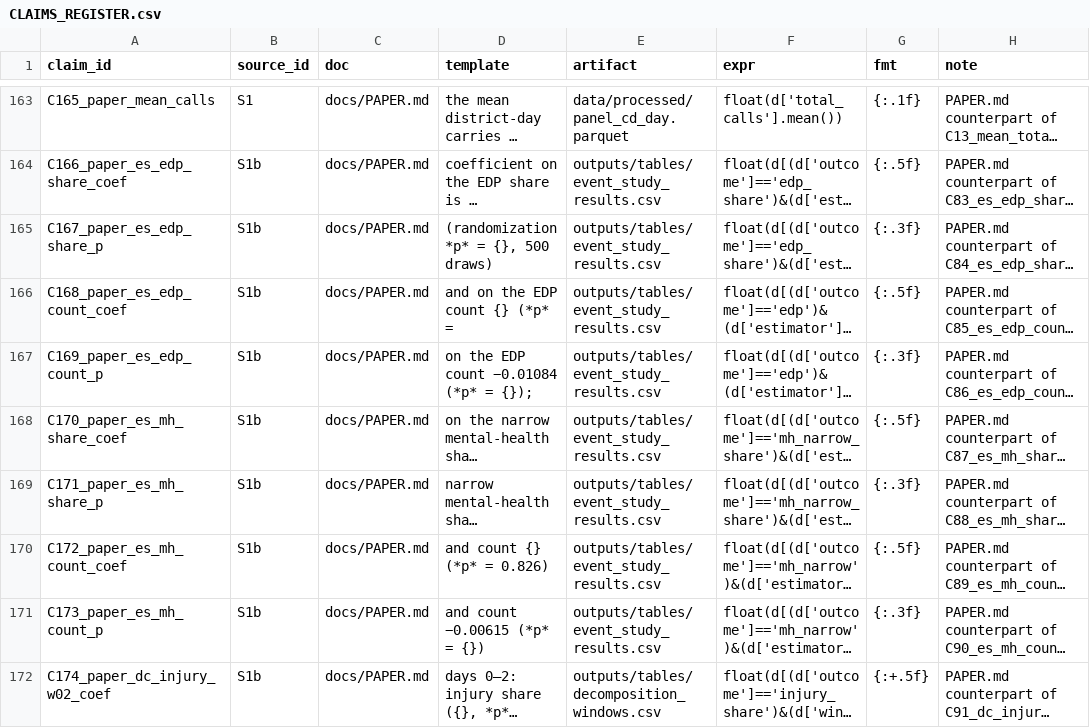
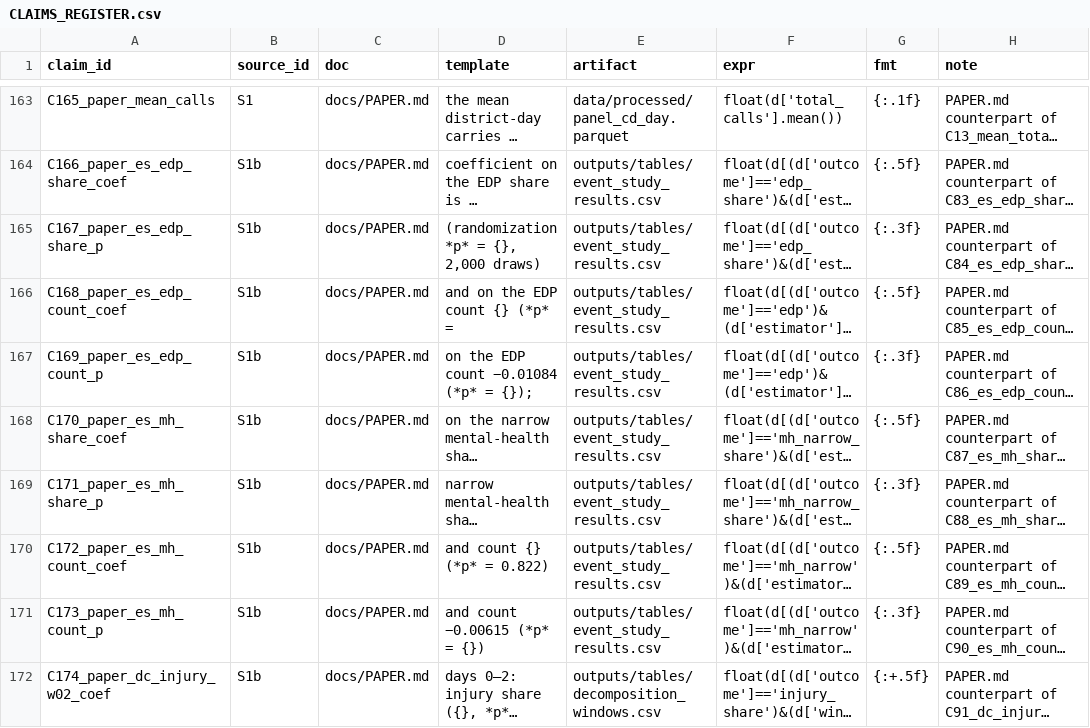
Before and after one commit to AbrahimMahmud/ems-police-awareness, a CSV file: docs/CLAIMS_REGISTER.csv, drawn as a sheet; only a part is shown, gaps mark what is left out; long unchanged cells end in …; the diff names each change by its address in the sheet, - before the commit and + after, or states it on an @@ line.

```diff
--- a/docs/CLAIMS_REGISTER.csv
+++ b/docs/CLAIMS_REGISTER.csv
-D165 (template): (randomization *p* = {}, 500 draws)
+D165 (template): (randomization *p* = {}, 2,000 draws)
-D170 (template): and count {} (*p* = 0.826)
+D170 (template): and count {} (*p* = 0.822)
```
Also changed, not shown: docs/regression_baseline.csv, 3 other files.
